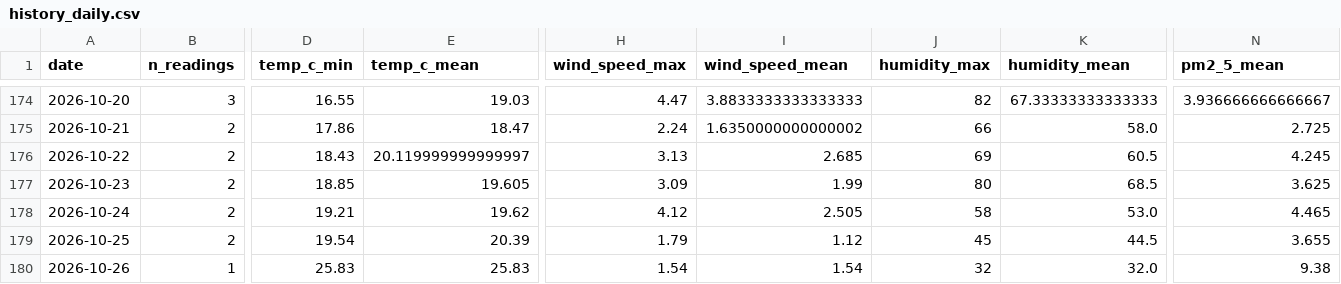
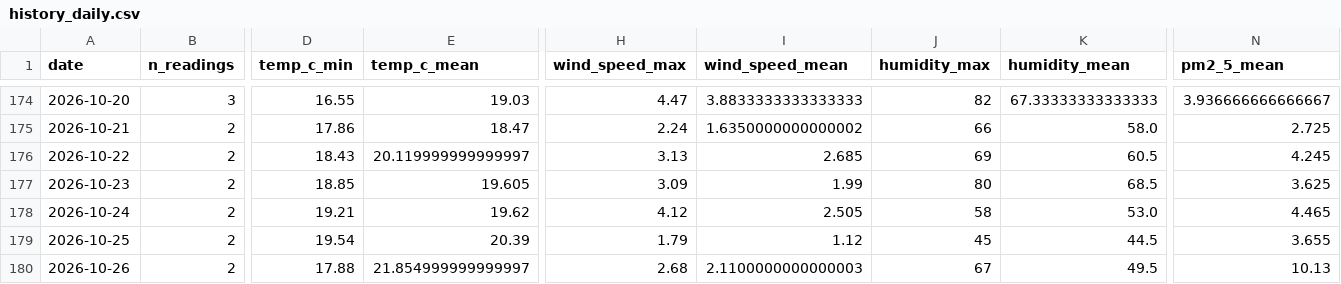
Before and after one commit to norapfr/atmospherica, a CSV file: data/history_daily.csv, drawn as a sheet; only a part is shown, gaps mark what is left out; the diff names each change by its address in the sheet, - before the commit and + after, or states it on an @@ line.

```diff
--- a/data/history_daily.csv
+++ b/data/history_daily.csv
-B180 (n_readings): 1
+B180 (n_readings): 2
-D180 (temp_c_min): 25.83
+D180 (temp_c_min): 17.88
-E180 (temp_c_mean): 25.83
+E180 (temp_c_mean): 21.854999999999997
-H180 (wind_speed_max): 1.54
+H180 (wind_speed_max): 2.68
-I180 (wind_speed_mean): 1.54
+I180 (wind_speed_mean): 2.1100000000000003
-J180 (humidity_max): 32
+J180 (humidity_max): 67
-K180 (humidity_mean): 32.0
+K180 (humidity_mean): 49.5
-N180 (pm2_5_mean): 9.38
+N180 (pm2_5_mean): 10.13
```
Also changed, not shown: data/history_raw.csv, 4 other files.
